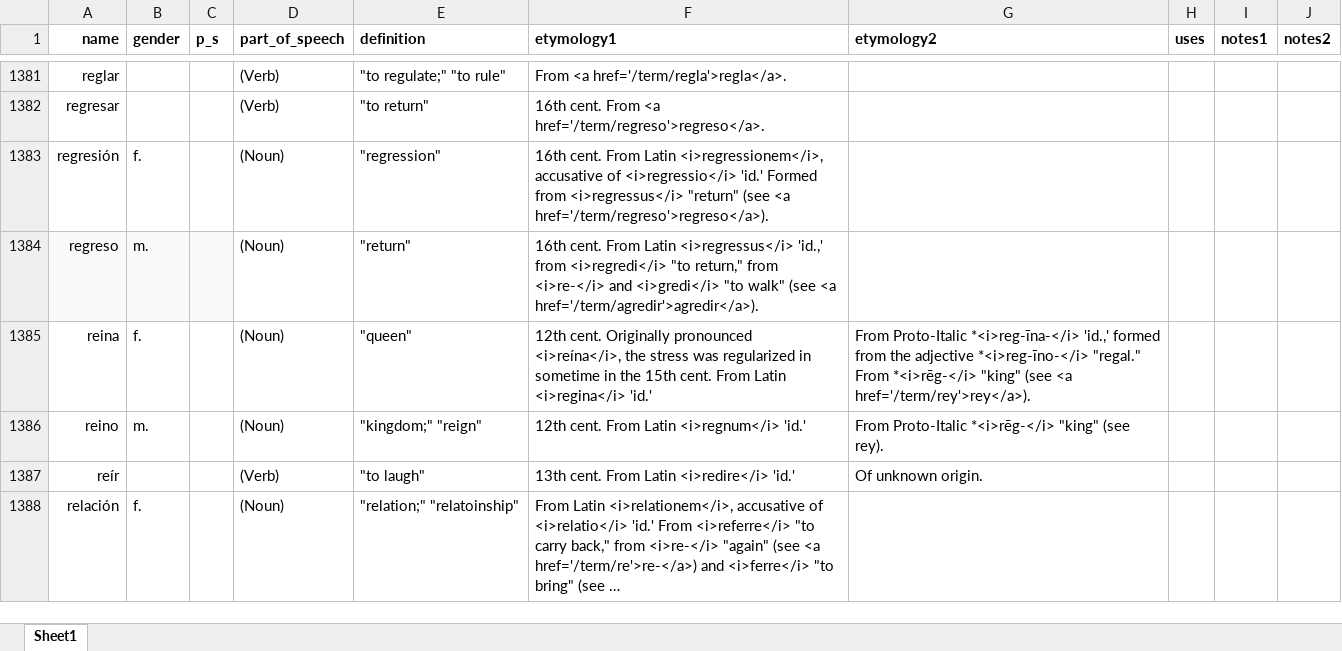
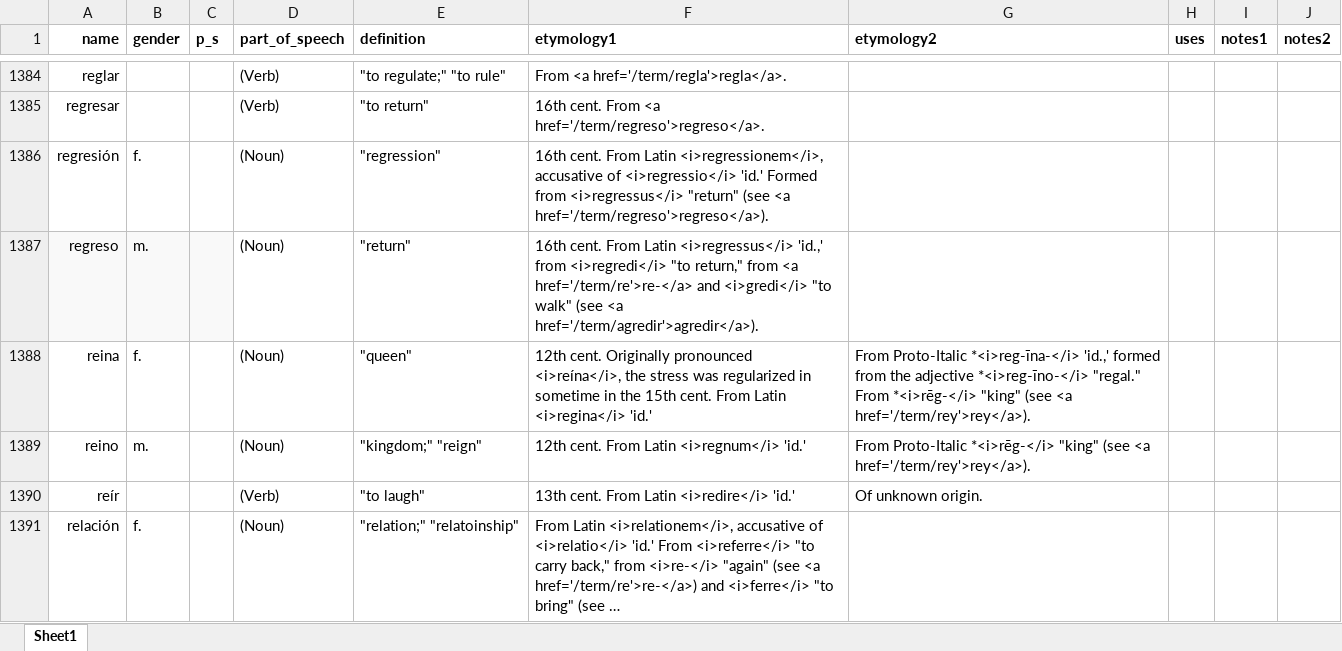
Before and after one commit to emplumb/ety, an Excel workbook: public/assets/data/oedos.xlsx, sheet Sheet1, drawn as a sheet; only a part is shown, gaps mark what is left out; long unchanged cells end in …; values as stored, in another font and other column widths than the file's, no borders; addresses are those after the commit; the diff covers the shown part only; the diff names each change by its address in the sheet, - before the commit and + after, or states it on an @@ line.

```diff
--- a/public/assets/data/oedos.xlsx (sheet Sheet1)
+++ b/public/assets/data/oedos.xlsx (sheet Sheet1)
-F1387 (etymology1): …return," from <i>re-</i> and <i>gredi</i>…
+F1387 (etymology1): …return," from <a href='/term/re'>re-</a> and <i>gredi</i>…
-G1389 (etymology2): …"king" (see rey).
+G1389 (etymology2): …"king" (see <a href='/term/rey'>rey</a>).
```
Also changed, not shown: 4 added rows and 94 edited cells elsewhere in this sheet, 3 other files.
